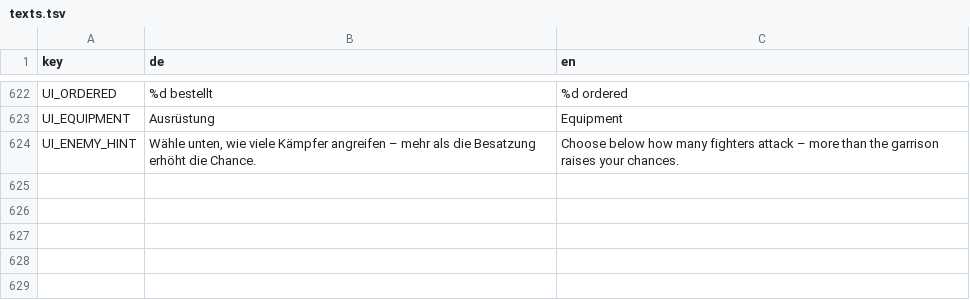
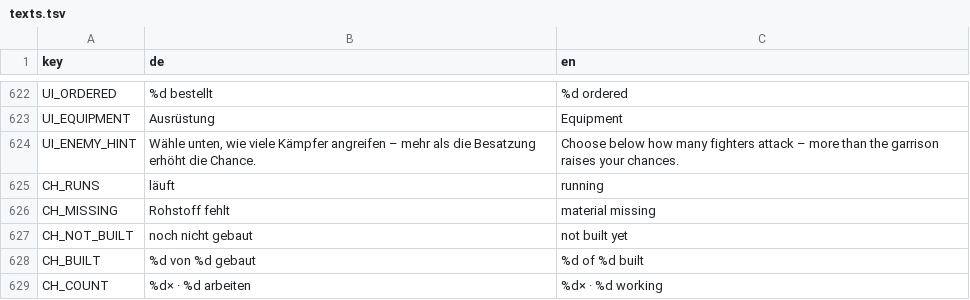
Before and after one commit to sakomobil-beep/valewright, a TSV file: translations/texts.tsv, drawn as a sheet; only a part is shown, gaps mark what is left out; the diff names each change by its address in the sheet, - before the commit and + after, or states it on an @@ line.

```diff
--- a/translations/texts.tsv
+++ b/translations/texts.tsv
+row 625: CH_RUNS | läuft | running
+row 626: CH_MISSING | Rohstoff fehlt | material missing
+row 627: CH_NOT_BUILT | noch nicht gebaut | not built yet
+row 628: CH_BUILT | %d von %d gebaut | %d of %d built
+row 629: CH_COUNT | %d× · %d arbeiten | %d× · %d working
```
Also changed, not shown: 4 other files.
